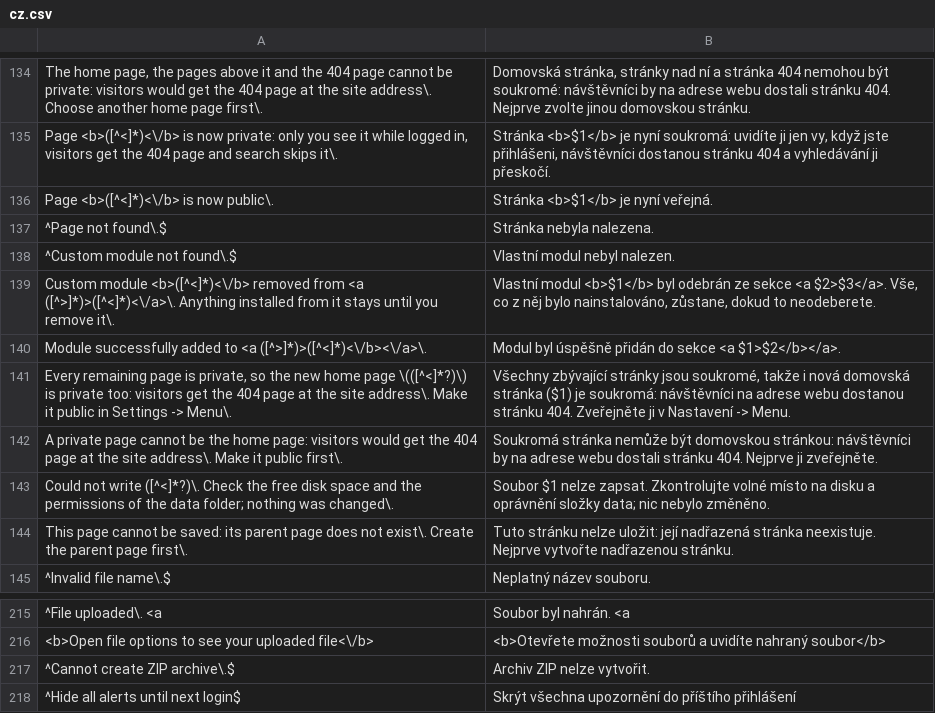
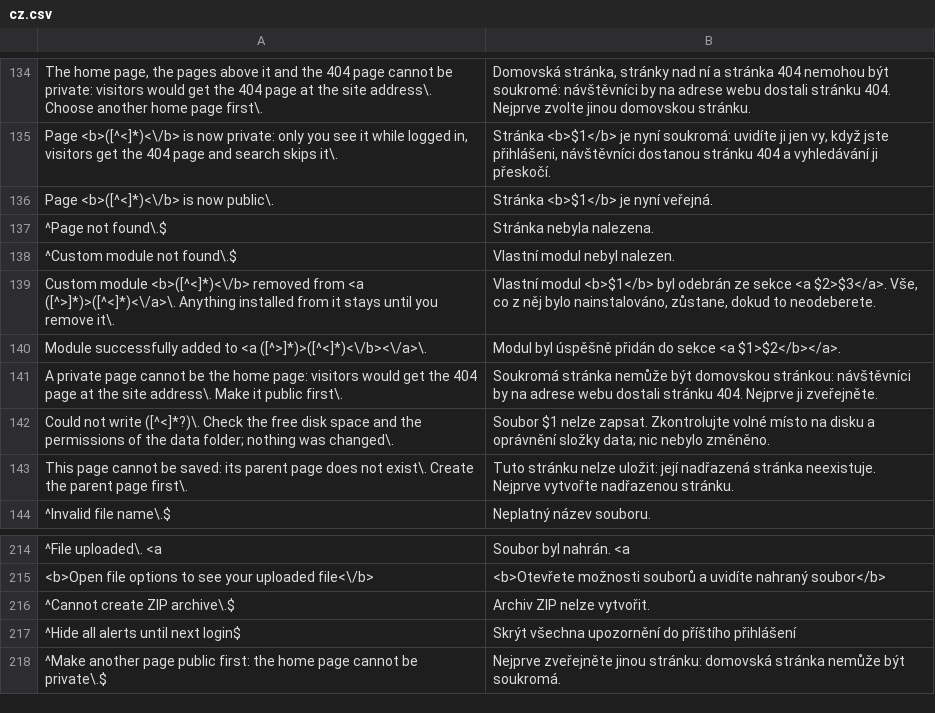
Before and after one commit to robiso/translation-czech, a CSV file: cz.csv, drawn as a sheet; only a part is shown, gaps mark what is left out; removed rows and columns are numbered as before the commit, all else as after; the diff names each change by its address in the sheet, - before the commit and + after, or states it on an @@ line.

Commit message:
translation-czech 3.2.5: new home-page alert from core a4a3f1b translated, removed alert dropped; model draft, review welcome
The 3.7.0 branch head (a4a3f1b) changed two alerts:
- added: "Make another page public first: the home page cannot be private."
  (deleting the home page while every other page is private). One anchored
  row (^...$) translates it.
- removed: "Every remaining page is private, so the new home page (...) is
  private too: ...". Its row is dropped; the core no longer raises it.

Nothing else changes in this commit; it goes out together with the previous
one as 3.2.5.

MODEL DRAFT: the new wording was written by an AI model (Claude Opus 5.5)
without a native-speaker review. Corrections from speakers are welcome as
issues or pull requests.

Tested before the push: the CSV through the plugin's own str_getcsv call on
PHP 8.5 and 7.4; the alert listener on every alert of a4a3f1b through the
core's own alert() (all translated, tags identical), and on 1b8141c, 3542163,
19b242e and 3.6.0 (the removed alert now passes through unchanged); the
settings output identical to the previous version; and the plugin installed
on a4a3f1b with real failed-login, backup, cache-refresh and update-box pages.

```diff
--- a/cz.csv
+++ b/cz.csv
-row 141: Every remaining page is private, so the new home page \(([^<]*?)\) is private too: visitors get the 404 page at the site address\. Make it public in Settings -> Menu\. | Všechny zbývající stránky jsou soukromé, takže i nová domovská stránka ($1) je soukromá: návštěvníci na adrese webu dostanou stránku 404. Zveřejněte ji v Nastavení -> Menu.
+row 218: ^Make another page public first: the home page cannot be private\.$ | Nejprve zveřejněte jinou stránku: domovská stránka nemůže být soukromá.
```
